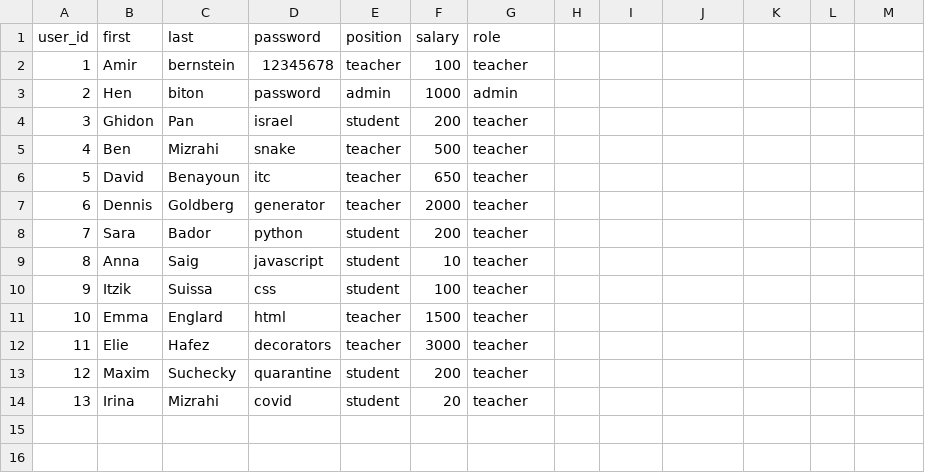
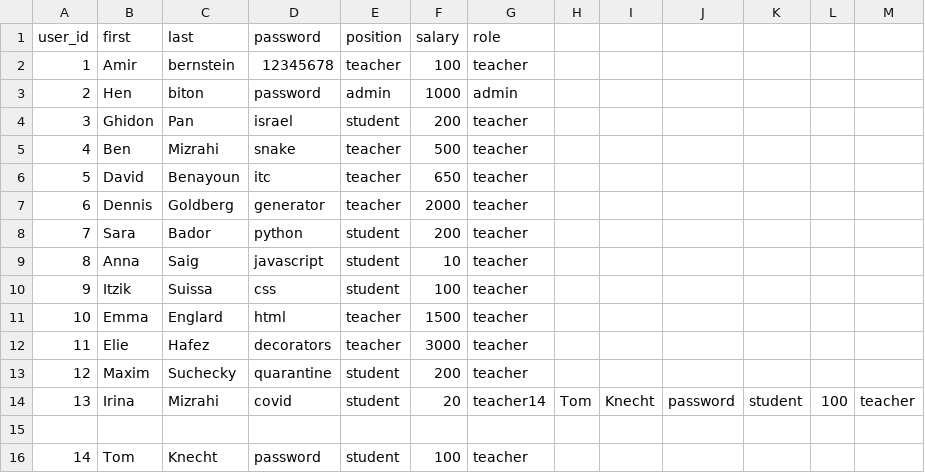
Before and after one commit to gabrielbruck/python_mini_project, a CSV file: CSV/User.csv, drawn as a sheet.

```diff
--- a/CSV/User.csv
+++ b/CSV/User.csv
@@ -13,2 +13,4 @@ user_id,first,last,password,position,salary,role
 12,Maxim,Suchecky,quarantine,student,200,teacher
-13,Irina,Mizrahi,covid,student,20,teacher
+13,Irina,Mizrahi,covid,student,20,teacher14,Tom,Knecht,password,student,100,teacher
+
+14,Tom,Knecht,password,student,100,teacher
```
Also changed, not shown: CSV/Vehicle.csv, 2 other files.
